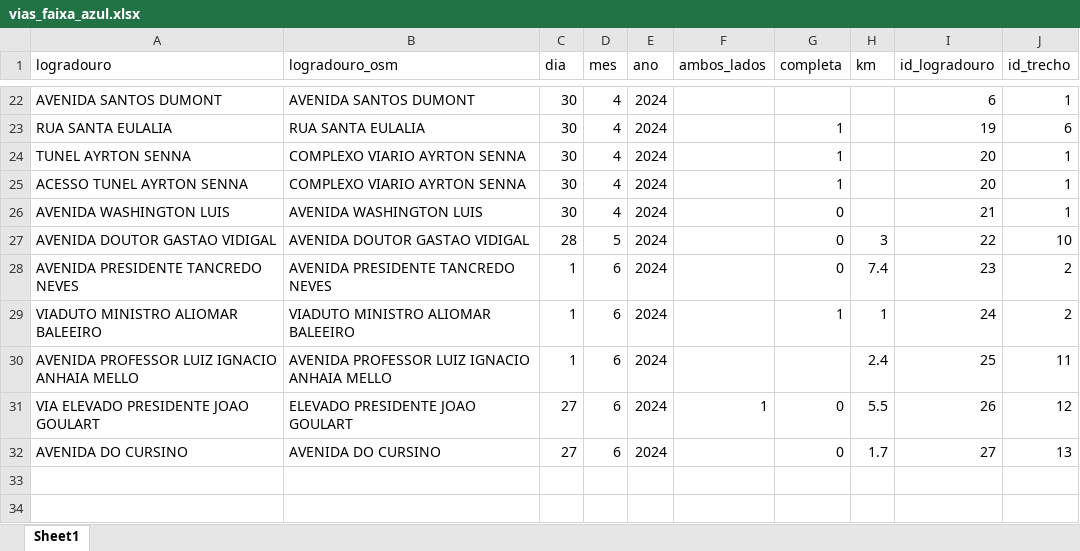
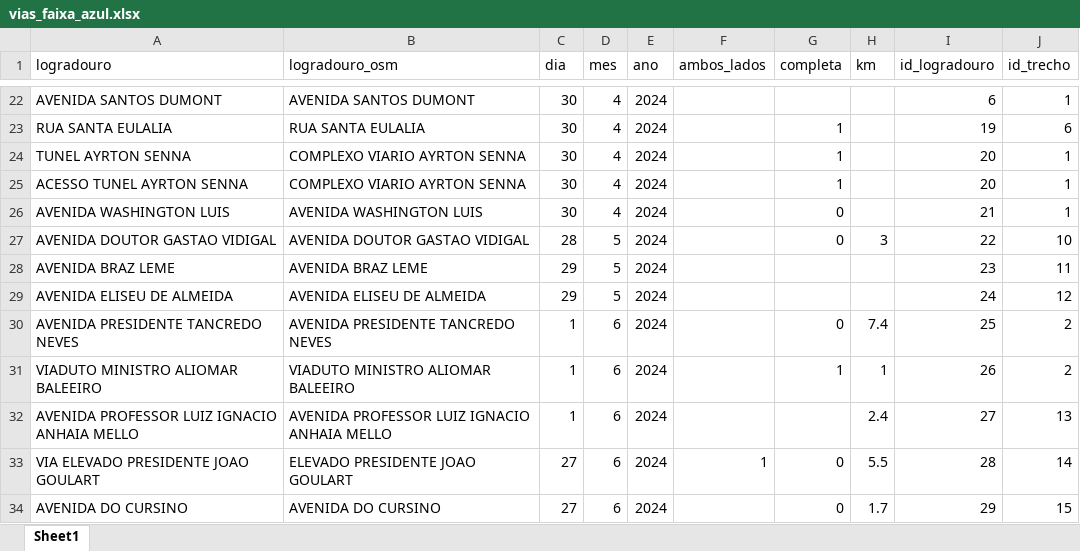
Before and after one commit to gustavo-tm/faixa-azul, an Excel workbook: dados_tratados/vias_faixa_azul.xlsx, sheet Sheet1, drawn as a sheet; only a part is shown, gaps mark what is left out; values as stored, in another font and other column widths than the file's, no borders; addresses are those after the commit; the diff names each change by its address in the sheet, - before the commit and + after, or states it on an @@ line.

Commit message:
faixas que ficaram para fora

```diff
--- a/dados_tratados/vias_faixa_azul.xlsx (sheet Sheet1)
+++ b/dados_tratados/vias_faixa_azul.xlsx (sheet Sheet1)
+row 28: AVENIDA BRAZ LEME | AVENIDA BRAZ LEME | 29 | 5 | 2024 |  |  |  | 23 | 11
+row 29: AVENIDA ELISEU DE ALMEIDA | AVENIDA ELISEU DE ALMEIDA | 29 | 5 | 2024 |  |  |  | 24 | 12
-I30 (id_logradouro): 23
+I30 (id_logradouro): 25
-I31 (id_logradouro): 24
+I31 (id_logradouro): 26
-I32 (id_logradouro): 25
+I32 (id_logradouro): 27
-J32 (id_trecho): 11
+J32 (id_trecho): 13
-I33 (id_logradouro): 26
+I33 (id_logradouro): 28
-J33 (id_trecho): 12
+J33 (id_trecho): 14
-I34 (id_logradouro): 27
+I34 (id_logradouro): 29
-J34 (id_trecho): 13
+J34 (id_trecho): 15
```
Also changed, not shown: 8 other files.
